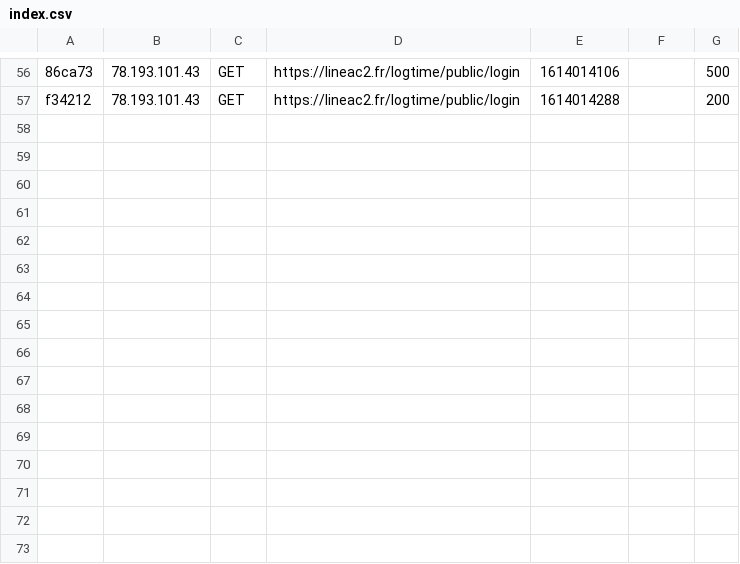
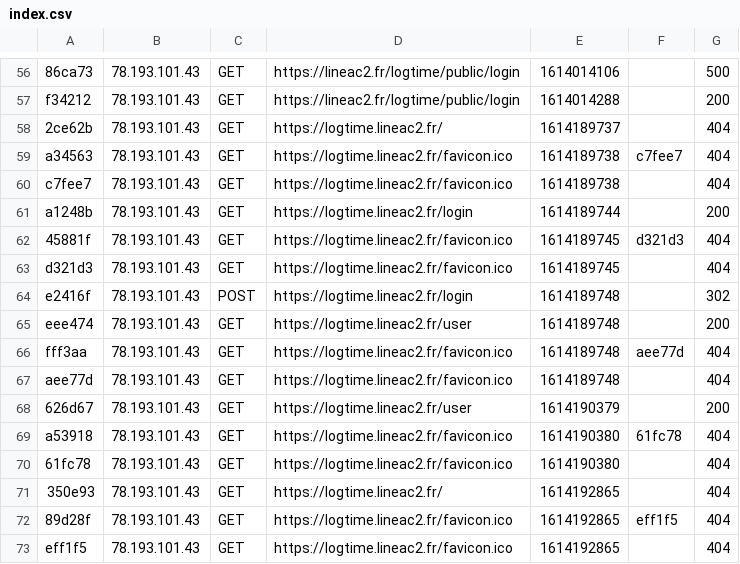
Before and after one commit to caytro/logtime, a CSV file: var/cache/dev/profiler/index.csv, drawn as a sheet; only a part is shown, gaps mark what is left out; the diff names each change by its address in the sheet, - before the commit and + after, or states it on an @@ line.

```diff
--- a/var/cache/dev/profiler/index.csv
+++ b/var/cache/dev/profiler/index.csv
+row 58: 2ce62b | 78.193.101.43 | GET | https://logtime.lineac2.fr/ | 1614189737 |  | 404
+row 59: a34563 | 78.193.101.43 | GET | https://logtime.lineac2.fr/favicon.ico | 1614189738 | c7fee7 | 404
+row 60: c7fee7 | 78.193.101.43 | GET | https://logtime.lineac2.fr/favicon.ico | 1614189738 |  | 404
+row 61: a1248b | 78.193.101.43 | GET | https://logtime.lineac2.fr/login | 1614189744 |  | 200
+row 62: 45881f | 78.193.101.43 | GET | https://logtime.lineac2.fr/favicon.ico | 1614189745 | d321d3 | 404
+row 63: d321d3 | 78.193.101.43 | GET | https://logtime.lineac2.fr/favicon.ico | 1614189745 |  | 404
+row 64: e2416f | 78.193.101.43 | POST | https://logtime.lineac2.fr/login | 1614189748 |  | 302
+row 65: eee474 | 78.193.101.43 | GET | https://logtime.lineac2.fr/user | 1614189748 |  | 200
+row 66: fff3aa | 78.193.101.43 | GET | https://logtime.lineac2.fr/favicon.ico | 1614189748 | aee77d | 404
+row 67: aee77d | 78.193.101.43 | GET | https://logtime.lineac2.fr/favicon.ico | 1614189748 |  | 404
+row 68: 626d67 | 78.193.101.43 | GET | https://logtime.lineac2.fr/user | 1614190379 |  | 200
+row 69: a53918 | 78.193.101.43 | GET | https://logtime.lineac2.fr/favicon.ico | 1614190380 | 61fc78 | 404
+row 70: 61fc78 | 78.193.101.43 | GET | https://logtime.lineac2.fr/favicon.ico | 1614190380 |  | 404
+row 71: 350e93 | 78.193.101.43 | GET | https://logtime.lineac2.fr/ | 1614192865 |  | 404
+row 72: 89d28f | 78.193.101.43 | GET | https://logtime.lineac2.fr/favicon.ico | 1614192865 | eff1f5 | 404
+row 73: eff1f5 | 78.193.101.43 | GET | https://logtime.lineac2.fr/favicon.ico | 1614192865 |  | 404
```
Also changed, not shown: 4 other files.
